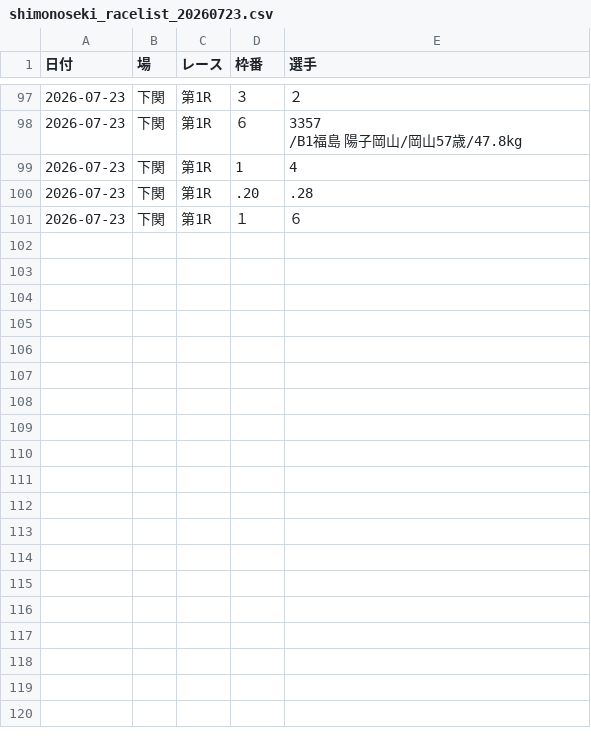
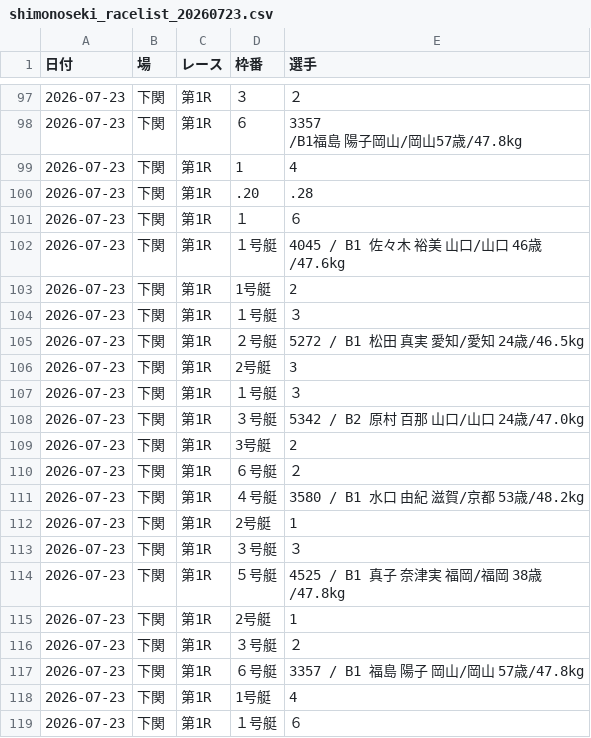
Before and after one commit to mokonosuke/boat-race-pipeline-, a CSV file: data/shimonoseki_racelist_20260723.csv, drawn as a sheet; only a part is shown, gaps mark what is left out.

```diff
--- a/data/shimonoseki_racelist_20260723.csv
+++ b/data/shimonoseki_racelist_20260723.csv
@@ -125 +125,19 @@
 2026-07-23,下関,第1R,１,６
+2026-07-23,下関,第1R,１号艇,4045 / B1 佐々木 裕美 山口/山口 46歳/47.6kg
+2026-07-23,下関,第1R,1号艇,2
+2026-07-23,下関,第1R,１号艇,３
+2026-07-23,下関,第1R,２号艇,5272 / B1 松田 真実 愛知/愛知 24歳/46.5kg
+2026-07-23,下関,第1R,2号艇,3
+2026-07-23,下関,第1R,１号艇,３
+2026-07-23,下関,第1R,３号艇,5342 / B2 原村 百那 山口/山口 24歳/47.0kg
+2026-07-23,下関,第1R,3号艇,2
+2026-07-23,下関,第1R,６号艇,２
+2026-07-23,下関,第1R,４号艇,3580 / B1 水口 由紀 滋賀/京都 53歳/48.2kg
+2026-07-23,下関,第1R,2号艇,1
+2026-07-23,下関,第1R,３号艇,３
+2026-07-23,下関,第1R,５号艇,4525 / B1 真子 奈津実 福岡/福岡 38歳/47.8kg
+2026-07-23,下関,第1R,2号艇,1
+2026-07-23,下関,第1R,３号艇,２
+2026-07-23,下関,第1R,６号艇,3357 / B1 福島 陽子 岡山/岡山 57歳/47.8kg
+2026-07-23,下関,第1R,1号艇,4
+2026-07-23,下関,第1R,１号艇,６
```
